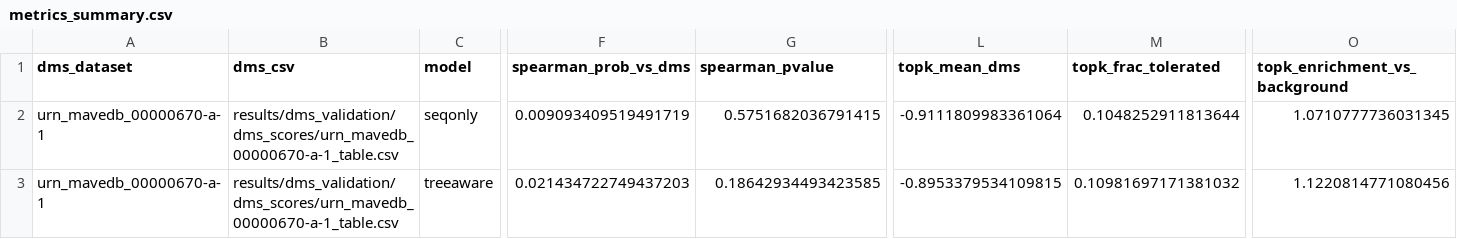
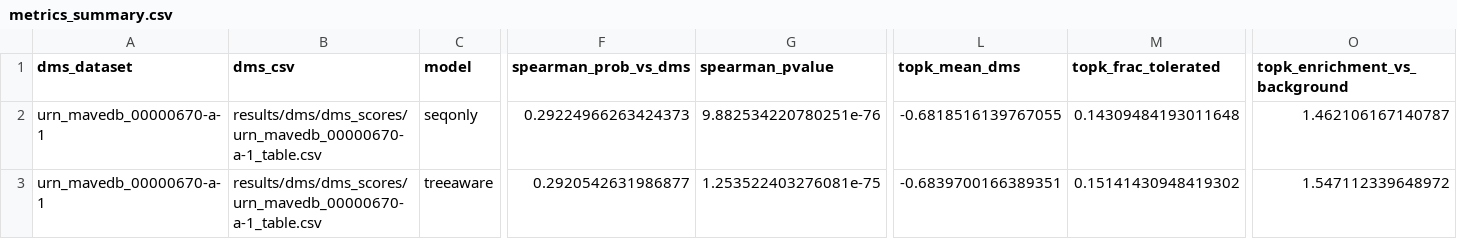
Before and after one commit to PlushZ/evoPLM-Tree, a CSV file: results/dms/urn_mavedb_00000670-a-1/metrics_summary.csv, drawn as a sheet; only a part is shown, gaps mark what is left out; the diff covers the shown part only; the diff names each change by its address in the sheet, - before the commit and + after, or states it on an @@ line.

```diff
--- a/results/dms/urn_mavedb_00000670-a-1/metrics_summary.csv
+++ b/results/dms/urn_mavedb_00000670-a-1/metrics_summary.csv
-B2:B3 (dms_csv): results/dms_validation/dms_scores/urn_mavedb_00000670-a-1_table.csv
+B2:B3 (dms_csv): results/dms/dms_scores/urn_mavedb_00000670-a-1_table.csv
-F2 (spearman_prob_vs_dms): 0.009093409519491719
+F2 (spearman_prob_vs_dms): 0.29224966263424373
-G2 (spearman_pvalue): 0.5751682036791415
+G2 (spearman_pvalue): 9.882534220780251e-76
-L2 (topk_mean_dms): -0.9111809983361064
+L2 (topk_mean_dms): -0.6818516139767055
-M2 (topk_frac_tolerated): 0.1048252911813644
+M2 (topk_frac_tolerated): 0.14309484193011648
-O2 (topk_enrichment_vs_background): 1.0710777736031345
+O2 (topk_enrichment_vs_background): 1.462106167140787
-F3 (spearman_prob_vs_dms): 0.021434722749437203
+F3 (spearman_prob_vs_dms): 0.2920542631986877
-G3 (spearman_pvalue): 0.18642934493423585
+G3 (spearman_pvalue): 1.253522403276081e-75
-L3 (topk_mean_dms): -0.8953379534109815
+L3 (topk_mean_dms): -0.6839700166389351
-M3 (topk_frac_tolerated): 0.10981697171381032
+M3 (topk_frac_tolerated): 0.15141430948419302
-O3 (topk_enrichment_vs_background): 1.1220814771080456
+O3 (topk_enrichment_vs_background): 1.547112339648972
```
Also changed, not shown: 8 edited cells elsewhere in this file, results/dms/metrics_summary_all_datasets.csv, results/dms/urn_mavedb_00000671-a-1/metrics_summary.csv, 16 other files.
